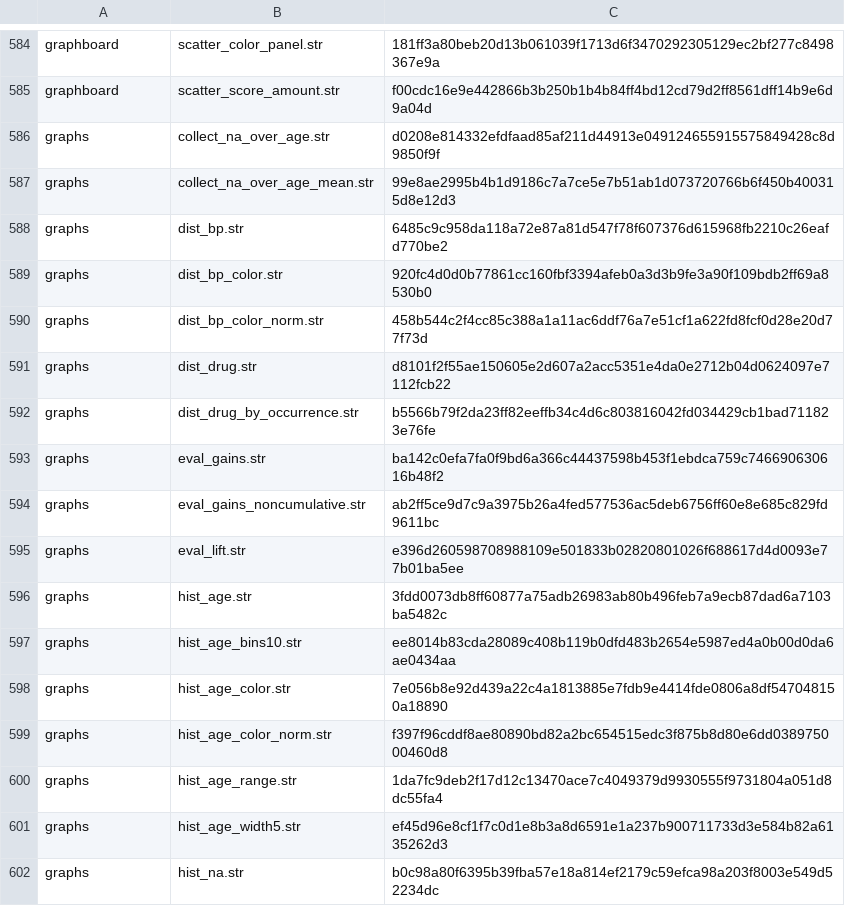
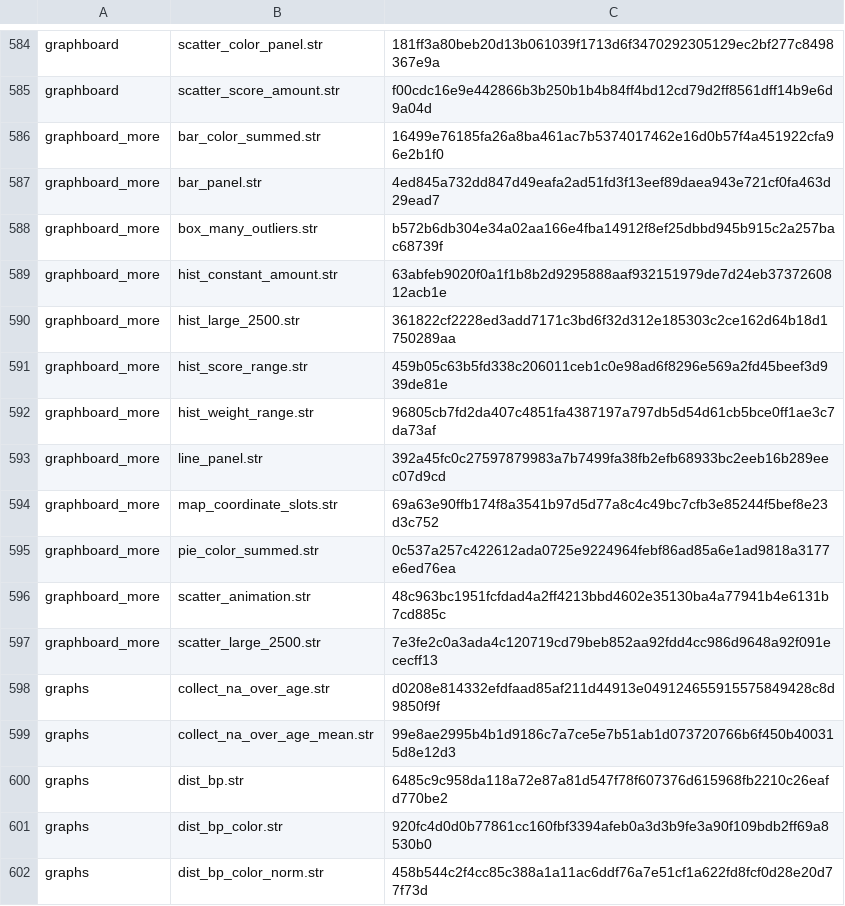
Before and after one commit to witold-andelie/data-mining-software, a TSV file: xtask/corpus.tsv, drawn as a sheet; only a part is shown, gaps mark what is left out; the shorter side is filled out with more unchanged rows.

```diff
--- a/xtask/corpus.tsv
+++ b/xtask/corpus.tsv
@@ -585,2 +585,14 @@ graphboard	scatter_color_panel.str	181ff3a80beb20d13b061039f1713d6f3470292305129
 graphboard	scatter_score_amount.str	f00cdc16e9e442866b3b250b1b4b84ff4bd12cd79d2ff8561dff14b9e6d9a04d
+graphboard_more	bar_color_summed.str	16499e76185fa26a8ba461ac7b5374017462e16d0b57f4a451922cfa96e2b1f0
+graphboard_more	bar_panel.str	4ed845a732dd847d49eafa2ad51fd3f13eef89daea943e721cf0fa463d29ead7
+graphboard_more	box_many_outliers.str	b572b6db304e34a02aa166e4fba14912f8ef25dbbd945b915c2a257bac68739f
+graphboard_more	hist_constant_amount.str	63abfeb9020f0a1f1b8b2d9295888aaf932151979de7d24eb3737260812acb1e
+graphboard_more	hist_large_2500.str	361822cf2228ed3add7171c3bd6f32d312e185303c2ce162d64b18d1750289aa
+graphboard_more	hist_score_range.str	459b05c63b5fd338c206011ceb1c0e98ad6f8296e569a2fd45beef3d939de81e
+graphboard_more	hist_weight_range.str	96805cb7fd2da407c4851fa4387197a797db5d54d61cb5bce0ff1ae3c7da73af
+graphboard_more	line_panel.str	392a45fc0c27597879983a7b7499fa38fb2efb68933bc2eeb16b289eec07d9cd
+graphboard_more	map_coordinate_slots.str	69a63e90ffb174f8a3541b97d5d77a8c4c49bc7cfb3e85244f5bef8e23d3c752
+graphboard_more	pie_color_summed.str	0c537a257c422612ada0725e9224964febf86ad85a6e1ad9818a3177e6ed76ea
+graphboard_more	scatter_animation.str	48c963bc1951fcfdad4a2ff4213bbd4602e35130ba4a77941b4e6131b7cd885c
+graphboard_more	scatter_large_2500.str	7e3fe2c0a3ada4c120719cd79beb852aa92fdd4cc986d9648a92f091ececff13
 graphs	collect_na_over_age.str	d0208e814332efdfaad85af211d44913e049124655915575849428c8d9850f9f
```
Also changed, not shown: 2 other files.
